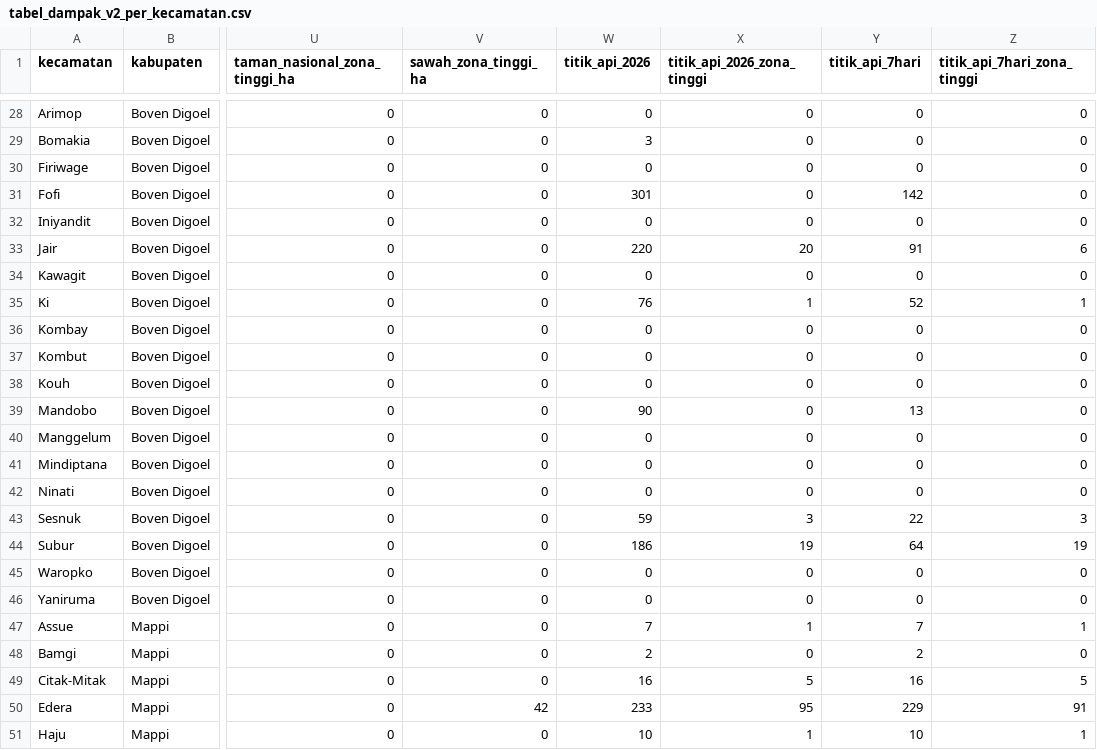
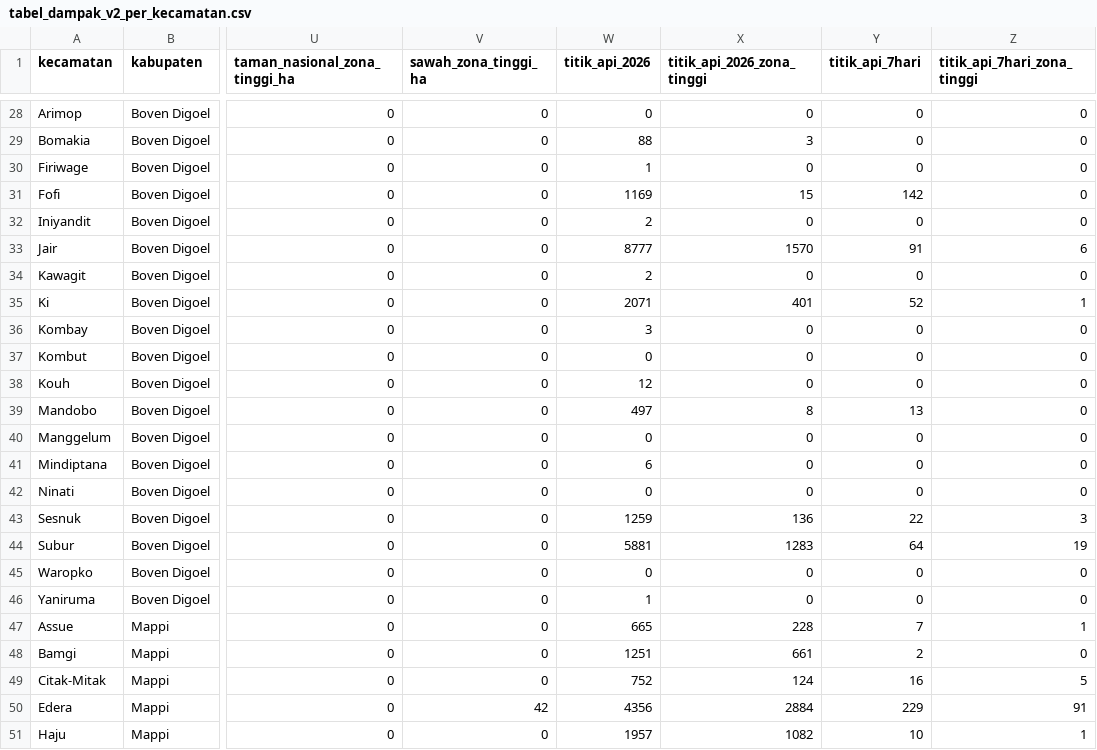
Before and after one commit to hakam120/webgis-titik-api-papua-selatan, a CSV file: unduh/tabel_dampak_v2_per_kecamatan.csv, drawn as a sheet; only a part is shown, gaps mark what is left out; the diff covers the shown part only; the diff names each change by its address in the sheet, - before the commit and + after, or states it on an @@ line.

```diff
--- a/unduh/tabel_dampak_v2_per_kecamatan.csv
+++ b/unduh/tabel_dampak_v2_per_kecamatan.csv
-W29 (titik_api_2026): 3
+W29 (titik_api_2026): 88
-X29 (titik_api_2026_zona_tinggi): 0
+X29 (titik_api_2026_zona_tinggi): 3
-W30 (titik_api_2026): 0
+W30 (titik_api_2026): 1
-W31 (titik_api_2026): 301
+W31 (titik_api_2026): 1169
-X31 (titik_api_2026_zona_tinggi): 0
+X31 (titik_api_2026_zona_tinggi): 15
-W32 (titik_api_2026): 0
+W32 (titik_api_2026): 2
-W33 (titik_api_2026): 220
+W33 (titik_api_2026): 8777
-X33 (titik_api_2026_zona_tinggi): 20
+X33 (titik_api_2026_zona_tinggi): 1570
-W34 (titik_api_2026): 0
+W34 (titik_api_2026): 2
-W35 (titik_api_2026): 76
+W35 (titik_api_2026): 2071
-X35 (titik_api_2026_zona_tinggi): 1
+X35 (titik_api_2026_zona_tinggi): 401
-W36 (titik_api_2026): 0
+W36 (titik_api_2026): 3
-W38 (titik_api_2026): 0
+W38 (titik_api_2026): 12
-W39 (titik_api_2026): 90
+W39 (titik_api_2026): 497
-X39 (titik_api_2026_zona_tinggi): 0
+X39 (titik_api_2026_zona_tinggi): 8
-W41 (titik_api_2026): 0
+W41 (titik_api_2026): 6
-W43 (titik_api_2026): 59
+W43 (titik_api_2026): 1259
-X43 (titik_api_2026_zona_tinggi): 3
+X43 (titik_api_2026_zona_tinggi): 136
-W44 (titik_api_2026): 186
+W44 (titik_api_2026): 5881
-X44 (titik_api_2026_zona_tinggi): 19
+X44 (titik_api_2026_zona_tinggi): 1283
-W46 (titik_api_2026): 0
+W46 (titik_api_2026): 1
-W47 (titik_api_2026): 7
+W47 (titik_api_2026): 665
-X47 (titik_api_2026_zona_tinggi): 1
+X47 (titik_api_2026_zona_tinggi): 228
-W48 (titik_api_2026): 2
+W48 (titik_api_2026): 1251
-X48 (titik_api_2026_zona_tinggi): 0
+X48 (titik_api_2026_zona_tinggi): 661
-W49 (titik_api_2026): 16
+W49 (titik_api_2026): 752
-X49 (titik_api_2026_zona_tinggi): 5
+X49 (titik_api_2026_zona_tinggi): 124
-W50 (titik_api_2026): 233
+W50 (titik_api_2026): 4356
-X50 (titik_api_2026_zona_tinggi): 95
+X50 (titik_api_2026_zona_tinggi): 2884
-W51 (titik_api_2026): 10
+W51 (titik_api_2026): 1957
-X51 (titik_api_2026_zona_tinggi): 1
+X51 (titik_api_2026_zona_tinggi): 1082
```
Also changed, not shown: 97 edited cells elsewhere in this file, 12 other files.
